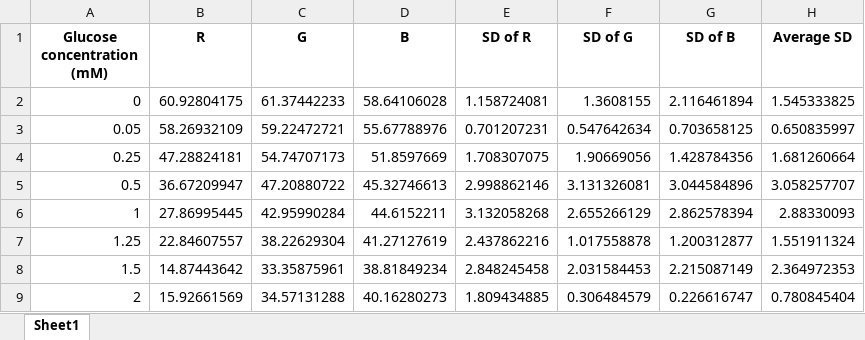
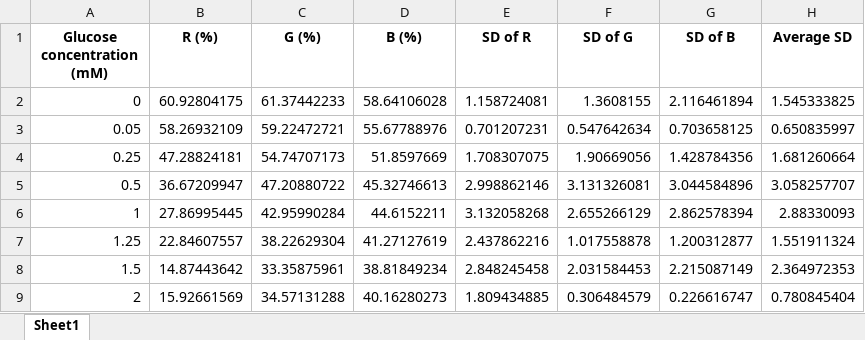
Before and after one commit to chris-tech-rgb/glucose-analysis, an Excel workbook: excel/glucose concentration calibration curve.xlsx, sheet Sheet1, drawn as a sheet; values as stored, in another font and other column widths than the file's, no borders; the diff names each change by its address in the sheet, - before the commit and + after, or states it on an @@ line.

Commit message:
excel

```diff
--- a/excel/glucose concentration calibration curve.xlsx (sheet Sheet1)
+++ b/excel/glucose concentration calibration curve.xlsx (sheet Sheet1)
-B1: R
+B1: R (%)
-C1: G
+C1: G (%)
-D1: B
+D1: B (%)
```
Also changed, not shown: 1 other file.
